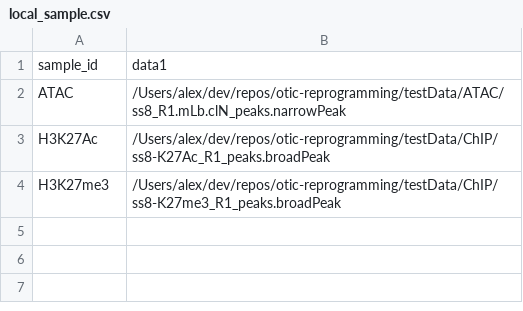
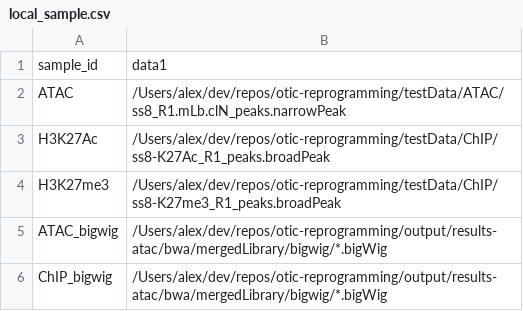
Before and after one commit to alexthiery/otic-reprogramming, a CSV file: workflows/peak_intersect/local_sample.csv, drawn as a sheet; the diff names each change by its address in the sheet, - before the commit and + after, or states it on an @@ line.

Commit message:
separate parse metadata from identify peaks subworkflow

```diff
--- a/workflows/peak_intersect/local_sample.csv
+++ b/workflows/peak_intersect/local_sample.csv
+row 5: ATAC_bigwig | /Users/alex/dev/repos/otic-reprogramming/output/results-atac/bwa/mergedLibrary/bigwig/*.bigWig
+row 6: ChIP_bigwig | /Users/alex/dev/repos/otic-reprogramming/output/results-atac/bwa/mergedLibrary/bigwig/*.bigWig
```
Also changed, not shown: 3 other files.
